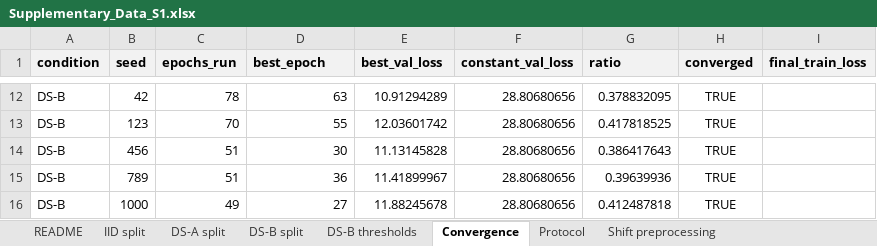
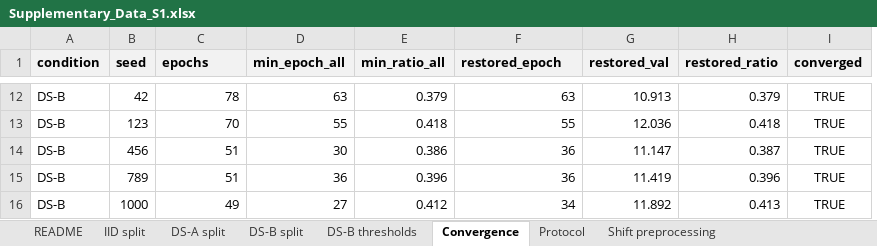
Before and after one commit to HemanthDadi1/fd004-conformal-rul-reliability, an Excel workbook: Supplementary_Data_S1.xlsx, sheet Convergence, drawn as a sheet; only a part is shown, gaps mark what is left out; values as stored, in another font and other column widths than the file's, no borders; removed rows and columns are numbered as before the commit, all else as after; the diff covers the shown part only; the diff names each change by its address in the sheet, - before the commit and + after, or states it on an @@ line.

```diff
--- a/Supplementary_Data_S1.xlsx (sheet Convergence)
+++ b/Supplementary_Data_S1.xlsx (sheet Convergence)
+column H (restored_ratio), rows 12-16: 0.379 | 0.418 | 0.387 | 0.396 | 0.413
-column I (final_train_loss), empty
-C1: epochs_run
+C1: epochs
-D1: best_epoch
+D1: min_epoch_all
-E1: best_val_loss
+E1: min_ratio_all
-F1: constant_val_loss
+F1: restored_epoch
-G1: ratio
+G1: restored_val
-E12 (min_ratio_all): 10.91294289
+E12 (min_ratio_all): 0.379
-F12 (restored_epoch): 28.80680656
+F12 (restored_epoch): 63
-G12 (restored_val): 0.378832095
+G12 (restored_val): 10.913
-E13 (min_ratio_all): 12.03601742
+E13 (min_ratio_all): 0.418
-F13 (restored_epoch): 28.80680656
+F13 (restored_epoch): 55
-G13 (restored_val): 0.417818525
+G13 (restored_val): 12.036
-E14 (min_ratio_all): 11.13145828
+E14 (min_ratio_all): 0.386
-F14:F15 (restored_epoch): 28.80680656
+F14:F15 (restored_epoch): 36
-G14 (restored_val): 0.386417643
+G14 (restored_val): 11.147
-E15 (min_ratio_all): 11.41899967
+E15 (min_ratio_all): 0.396
-G15 (restored_val): 0.39639936
+G15 (restored_val): 11.419
-E16 (min_ratio_all): 11.88245678
+E16 (min_ratio_all): 0.412
-F16 (restored_epoch): 28.80680656
+F16 (restored_epoch): 34
-G16 (restored_val): 0.412487818
+G16 (restored_val): 11.892
```
Also changed, not shown: 30 edited cells elsewhere in this sheet, sheet Protocol, sheet README, 4 other files.
